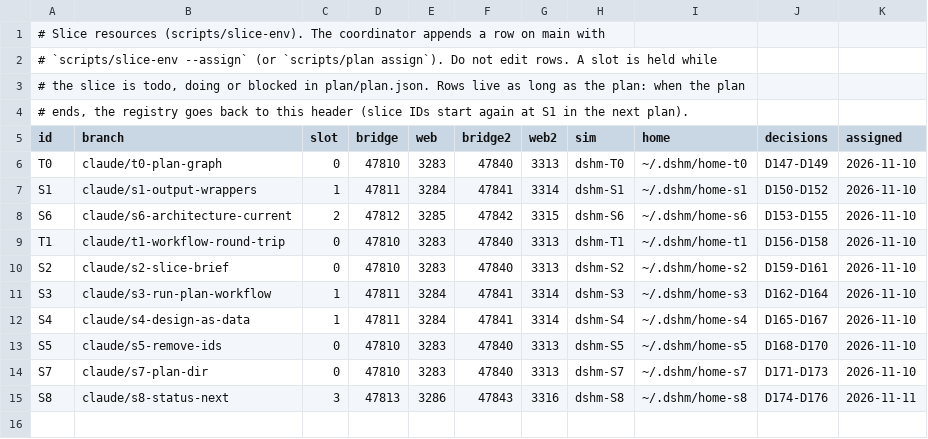
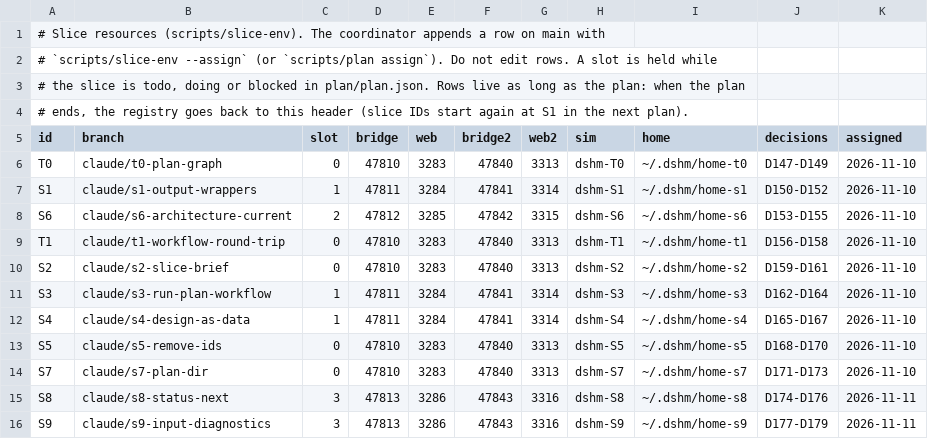
Before and after one commit to laichang/dsh-mobile, a TSV file: scripts/resources.tsv, drawn as a sheet; the diff names each change by its address in the sheet, - before the commit and + after, or states it on an @@ line.

```diff
--- a/scripts/resources.tsv
+++ b/scripts/resources.tsv
+row 16: S9 | claude/s9-input-diagnostics | 3 | 47813 | 3286 | 47843 | 3316 | dshm-S9 | ~/.dshm/home-s9 | D177-D179 | 2026-11-11
```
Also changed, not shown: 1 other file.
